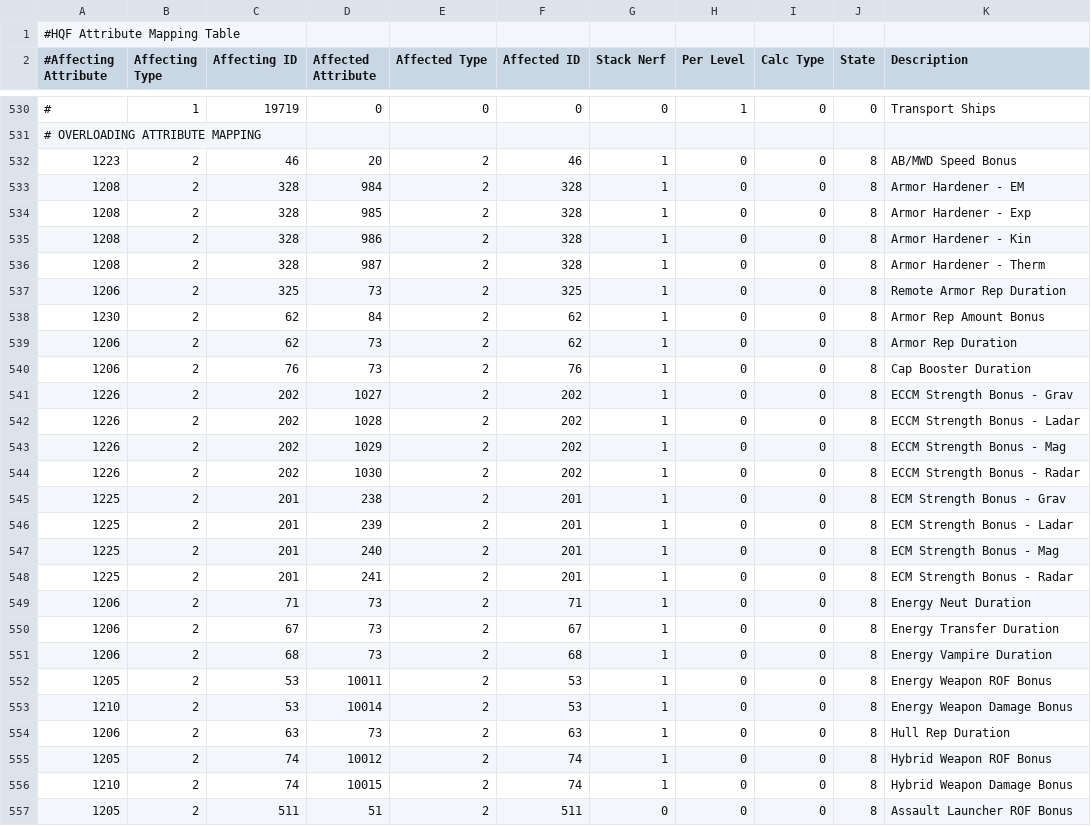
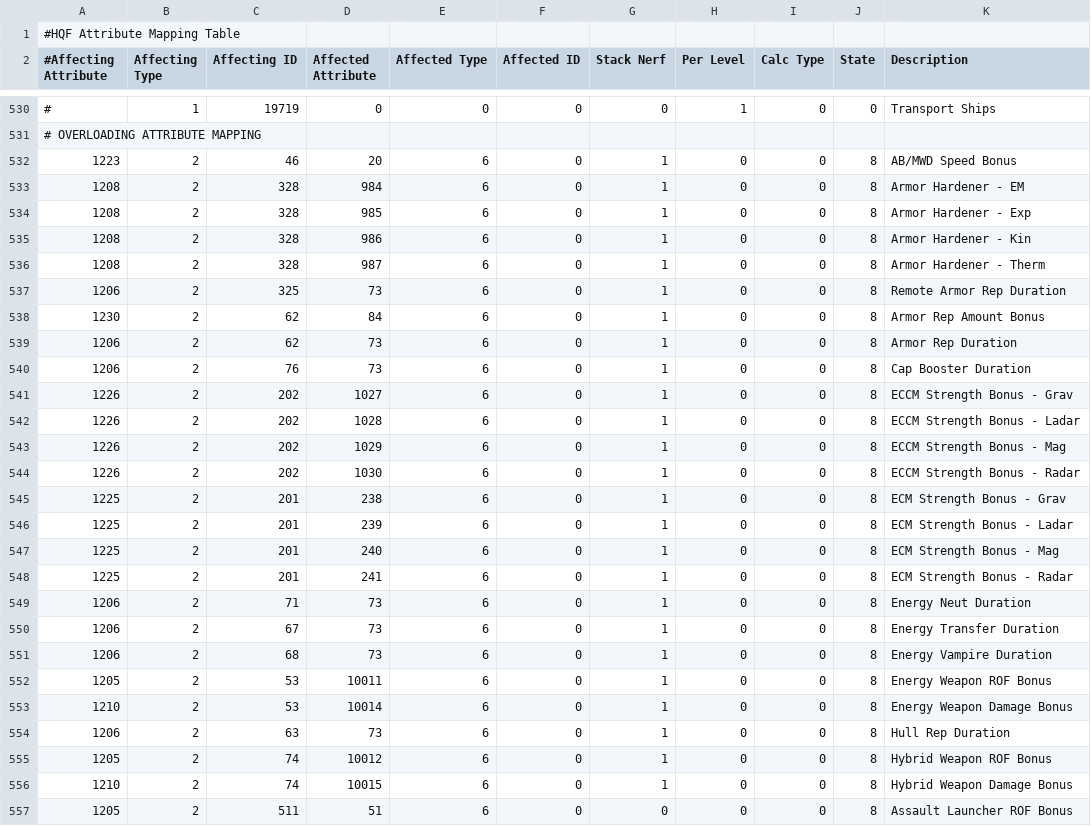
Before and after one commit to kmainyu/EveHQ, a CSV file: EveHQ.HQF/Resources/Effects.csv, drawn as a sheet; only a part is shown, gaps mark what is left out; the diff covers the shown part only.

Commit message:
21/09/2008 (1.7.2.115) ---------- - HQF: Fixed bug in Engine causing slot type calcualtions to be done incorrectly - HQF: Fixed overloading effects to now point to the smae module rather than all modules of the same type - HQF: Fixed error caused by certain fitting lists containing blank lines - HQF: Charge info now correctly built when rebuilding cache files - HQF: Copying modules via drag/drop now works correctly even if there are no empty slots - HQF: Optimal range of energy transfer arrays, shield transporters, NOS and energy neutralizers now added into the ship slot control - Core: Fixed crash in displaying the popup form where no pilot information was available (at startup usually) - HQF: Added optimal range of smartbombs to the optimal range column - HQF: Fixed crashes if trying to create/open a fitting with no characters in EveHQ - Core: Updated all the version numbers, history and latest files - Core: Released!

```diff
--- a/EveHQ.HQF/Resources/Effects.csv
+++ b/EveHQ.HQF/Resources/Effects.csv
@@ -531,27 +531,27 @@
 # OVERLOADING ATTRIBUTE MAPPING,,,,,,,,,,
-1223,2,46,20,2,46,1,0,0,8,AB/MWD Speed Bonus
-1208,2,328,984,2,328,1,0,0,8,Armor Hardener - EM
-1208,2,328,985,2,328,1,0,0,8,Armor Hardener - Exp
-1208,2,328,986,2,328,1,0,0,8,Armor Hardener - Kin
-1208,2,328,987,2,328,1,0,0,8,Armor Hardener - Therm
-1206,2,325,73,2,325,1,0,0,8,Remote Armor Rep Duration
-1230,2,62,84,2,62,1,0,0,8,Armor Rep Amount Bonus
-1206,2,62,73,2,62,1,0,0,8,Armor Rep Duration
-1206,2,76,73,2,76,1,0,0,8,Cap Booster Duration
-1226,2,202,1027,2,202,1,0,0,8,ECCM Strength Bonus - Grav
-1226,2,202,1028,2,202,1,0,0,8,ECCM Strength Bonus - Ladar
-1226,2,202,1029,2,202,1,0,0,8,ECCM Strength Bonus - Mag
-1226,2,202,1030,2,202,1,0,0,8,ECCM Strength Bonus - Radar
-1225,2,201,238,2,201,1,0,0,8,ECM Strength Bonus - Grav
-1225,2,201,239,2,201,1,0,0,8,ECM Strength Bonus - Ladar
-1225,2,201,240,2,201,1,0,0,8,ECM Strength Bonus - Mag
-1225,2,201,241,2,201,1,0,0,8,ECM Strength Bonus - Radar
-1206,2,71,73,2,71,1,0,0,8,Energy Neut Duration
-1206,2,67,73,2,67,1,0,0,8,Energy Transfer Duration
-1206,2,68,73,2,68,1,0,0,8,Energy Vampire Duration
-1205,2,53,10011,2,53,1,0,0,8,Energy Weapon ROF Bonus
-1210,2,53,10014,2,53,1,0,0,8,Energy Weapon Damage Bonus
-1206,2,63,73,2,63,1,0,0,8,Hull Rep Duration
-1205,2,74,10012,2,74,1,0,0,8,Hybrid Weapon ROF Bonus
-1210,2,74,10015,2,74,1,0,0,8,Hybrid Weapon Damage Bonus
-1205,2,511,51,2,511,0,0,0,8,Assault Launcher ROF Bonus
+1223,2,46,20,6,0,1,0,0,8,AB/MWD Speed Bonus
+1208,2,328,984,6,0,1,0,0,8,Armor Hardener - EM
+1208,2,328,985,6,0,1,0,0,8,Armor Hardener - Exp
+1208,2,328,986,6,0,1,0,0,8,Armor Hardener - Kin
+1208,2,328,987,6,0,1,0,0,8,Armor Hardener - Therm
+1206,2,325,73,6,0,1,0,0,8,Remote Armor Rep Duration
+1230,2,62,84,6,0,1,0,0,8,Armor Rep Amount Bonus
+1206,2,62,73,6,0,1,0,0,8,Armor Rep Duration
+1206,2,76,73,6,0,1,0,0,8,Cap Booster Duration
+1226,2,202,1027,6,0,1,0,0,8,ECCM Strength Bonus - Grav
+1226,2,202,1028,6,0,1,0,0,8,ECCM Strength Bonus - Ladar
+1226,2,202,1029,6,0,1,0,0,8,ECCM Strength Bonus - Mag
+1226,2,202,1030,6,0,1,0,0,8,ECCM Strength Bonus - Radar
+1225,2,201,238,6,0,1,0,0,8,ECM Strength Bonus - Grav
+1225,2,201,239,6,0,1,0,0,8,ECM Strength Bonus - Ladar
+1225,2,201,240,6,0,1,0,0,8,ECM Strength Bonus - Mag
+1225,2,201,241,6,0,1,0,0,8,ECM Strength Bonus - Radar
+1206,2,71,73,6,0,1,0,0,8,Energy Neut Duration
+1206,2,67,73,6,0,1,0,0,8,Energy Transfer Duration
+1206,2,68,73,6,0,1,0,0,8,Energy Vampire Duration
+1205,2,53,10011,6,0,1,0,0,8,Energy Weapon ROF Bonus
+1210,2,53,10014,6,0,1,0,0,8,Energy Weapon Damage Bonus
+1206,2,63,73,6,0,1,0,0,8,Hull Rep Duration
+1205,2,74,10012,6,0,1,0,0,8,Hybrid Weapon ROF Bonus
+1210,2,74,10015,6,0,1,0,0,8,Hybrid Weapon Damage Bonus
+1205,2,511,51,6,0,0,0,0,8,Assault Launcher ROF Bonus
```
Also changed, not shown: 37 edited cells elsewhere in this file, 21 other files.
